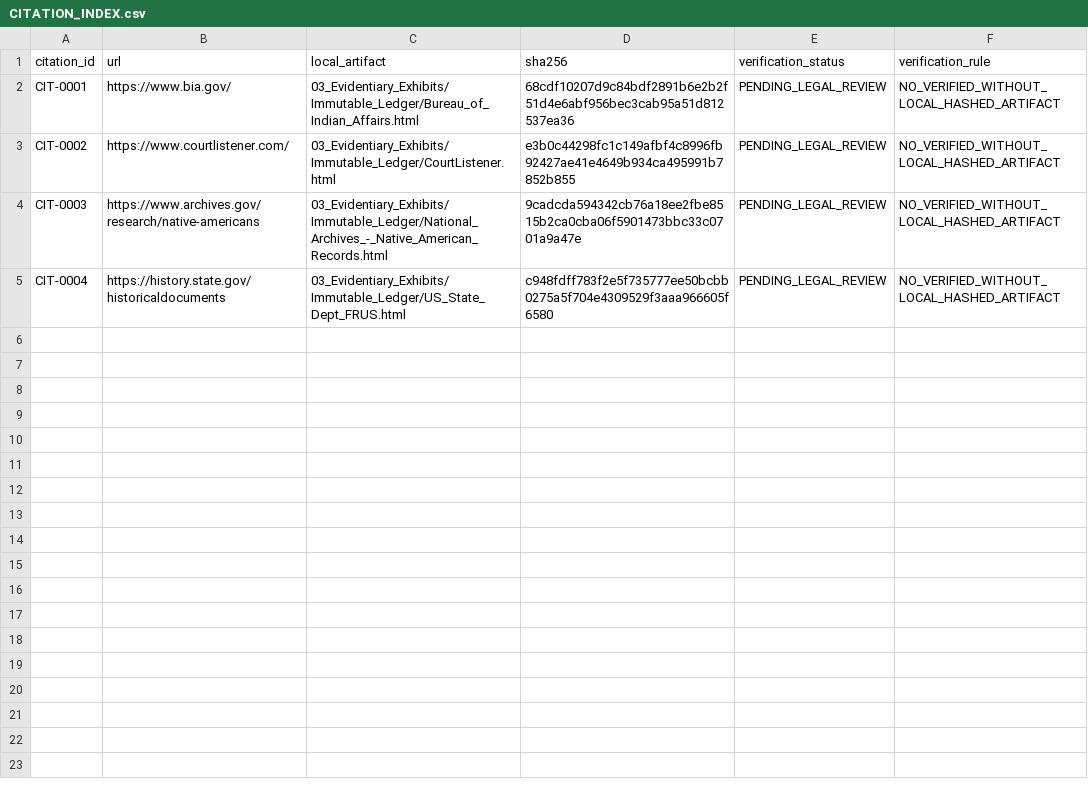
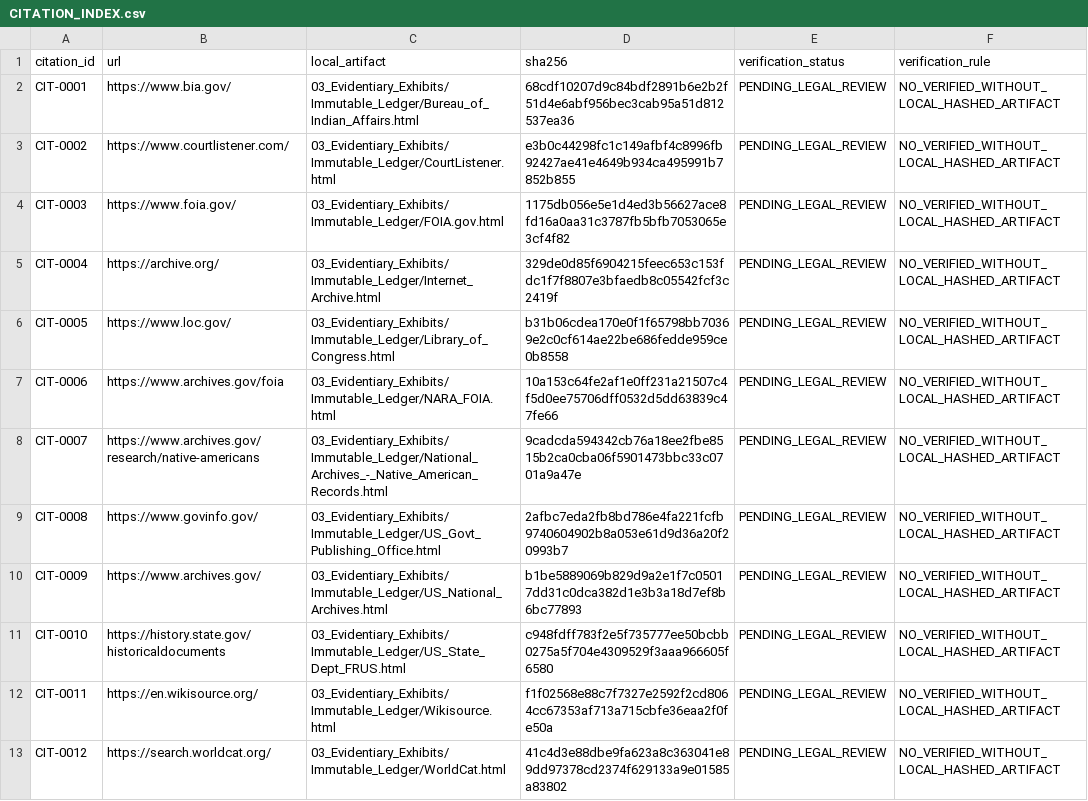
Before and after one commit to GlobalRestitutionAlliance/turtle-island-us-az-pascua-yaqui-tribe-of-arizona-master-litigation, a CSV file: 03_Evidentiary_Exhibits/CITATION_INDEX.csv, drawn as a sheet.

Commit message:
Batch 2b: harvest expanded sources, citations, manifests

```diff
--- a/03_Evidentiary_Exhibits/CITATION_INDEX.csv
+++ b/03_Evidentiary_Exhibits/CITATION_INDEX.csv
@@ -3,3 +3,11 @@ CIT-0001,https://www.bia.gov/,03_Evidentiary_Exhibits/Immutable_Ledger/Bureau_of
 CIT-0002,https://www.courtlistener.com/,03_Evidentiary_Exhibits/Immutable_Ledger/CourtListener.html,e3b0c44298fc1c149afbf4c8996fb92427ae41e4649b934ca495991b7852b855,PENDING_LEGAL_REVIEW,NO_VERIFIED_WITHOUT_LOCAL_HASHED_ARTIFACT
-CIT-0003,https://www.archives.gov/research/native-americans,03_Evidentiary_Exhibits/Immutable_Ledger/National_Archives_-_Native_American_Records.html,9cadcda594342cb76a18ee2fbe8515b2ca0cba06f5901473bbc33c0701a9a47e,PENDING_LEGAL_REVIEW,NO_VERIFIED_WITHOUT_LOCAL_HASHED_ARTIFACT
-CIT-0004,https://history.state.gov/historicaldocuments,03_Evidentiary_Exhibits/Immutable_Ledger/US_State_Dept_FRUS.html,c948fdff783f2e5f735777ee50bcbb0275a5f704e4309529f3aaa966605f6580,PENDING_LEGAL_REVIEW,NO_VERIFIED_WITHOUT_LOCAL_HASHED_ARTIFACT
+CIT-0003,https://www.foia.gov/,03_Evidentiary_Exhibits/Immutable_Ledger/FOIA.gov.html,1175db056e5e1d4ed3b56627ace8fd16a0aa31c3787fb5bfb7053065e3cf4f82,PENDING_LEGAL_REVIEW,NO_VERIFIED_WITHOUT_LOCAL_HASHED_ARTIFACT
+CIT-0004,https://archive.org/,03_Evidentiary_Exhibits/Immutable_Ledger/Internet_Archive.html,329de0d85f6904215feec653c153fdc1f7f8807e3bfaedb8c05542fcf3c2419f,PENDING_LEGAL_REVIEW,NO_VERIFIED_WITHOUT_LOCAL_HASHED_ARTIFACT
+CIT-0005,https://www.loc.gov/,03_Evidentiary_Exhibits/Immutable_Ledger/Library_of_Congress.html,b31b06cdea170e0f1f65798bb70369e2c0cf614ae22be686fedde959ce0b8558,PENDING_LEGAL_REVIEW,NO_VERIFIED_WITHOUT_LOCAL_HASHED_ARTIFACT
+CIT-0006,https://www.archives.gov/foia,03_Evidentiary_Exhibits/Immutable_Ledger/NARA_FOIA.html,10a153c64fe2af1e0ff231a21507c4f5d0ee75706dff0532d5dd63839c47fe66,PENDING_LEGAL_REVIEW,NO_VERIFIED_WITHOUT_LOCAL_HASHED_ARTIFACT
+CIT-0007,https://www.archives.gov/research/native-americans,03_Evidentiary_Exhibits/Immutable_Ledger/National_Archives_-_Native_American_Records.html,9cadcda594342cb76a18ee2fbe8515b2ca0cba06f5901473bbc33c0701a9a47e,PENDING_LEGAL_REVIEW,NO_VERIFIED_WITHOUT_LOCAL_HASHED_ARTIFACT
+CIT-0008,https://www.govinfo.gov/,03_Evidentiary_Exhibits/Immutable_Ledger/US_Govt_Publishing_Office.html,2afbc7eda2fb8bd786e4fa221fcfb9740604902b8a053e61d9d36a20f20993b7,PENDING_LEGAL_REVIEW,NO_VERIFIED_WITHOUT_LOCAL_HASHED_ARTIFACT
+CIT-0009,https://www.archives.gov/,03_Evidentiary_Exhibits/Immutable_Ledger/US_National_Archives.html,b1be5889069b829d9a2e1f7c05017dd31c0dca382d1e3b3a18d7ef8b6bc77893,PENDING_LEGAL_REVIEW,NO_VERIFIED_WITHOUT_LOCAL_HASHED_ARTIFACT
+CIT-0010,https://history.state.gov/historicaldocuments,03_Evidentiary_Exhibits/Immutable_Ledger/US_State_Dept_FRUS.html,c948fdff783f2e5f735777ee50bcbb0275a5f704e4309529f3aaa966605f6580,PENDING_LEGAL_REVIEW,NO_VERIFIED_WITHOUT_LOCAL_HASHED_ARTIFACT
+CIT-0011,https://en.wikisource.org/,03_Evidentiary_Exhibits/Immutable_Ledger/Wikisource.html,f1f02568e88c7f7327e2592f2cd8064cc67353af713a715cbfe36eaa2f0fe50a,PENDING_LEGAL_REVIEW,NO_VERIFIED_WITHOUT_LOCAL_HASHED_ARTIFACT
+CIT-0012,https://search.worldcat.org/,03_Evidentiary_Exhibits/Immutable_Ledger/WorldCat.html,41c4d3e88dbe9fa623a8c363041e89dd97378cd2374f629133a9e01585a83802,PENDING_LEGAL_REVIEW,NO_VERIFIED_WITHOUT_LOCAL_HASHED_ARTIFACT
```
Also changed, not shown: 32 other files.
